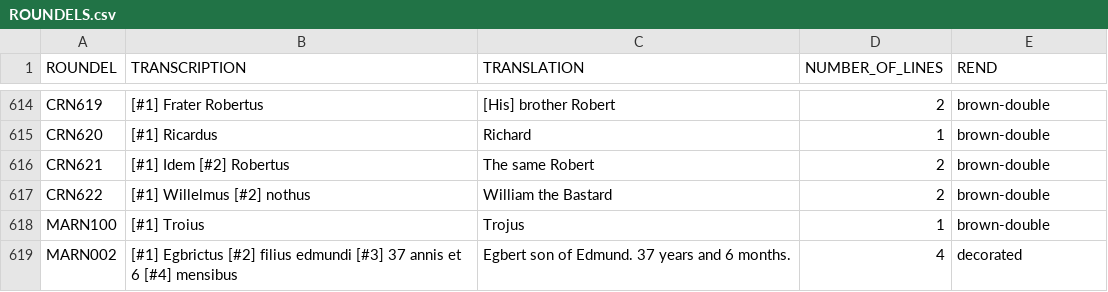
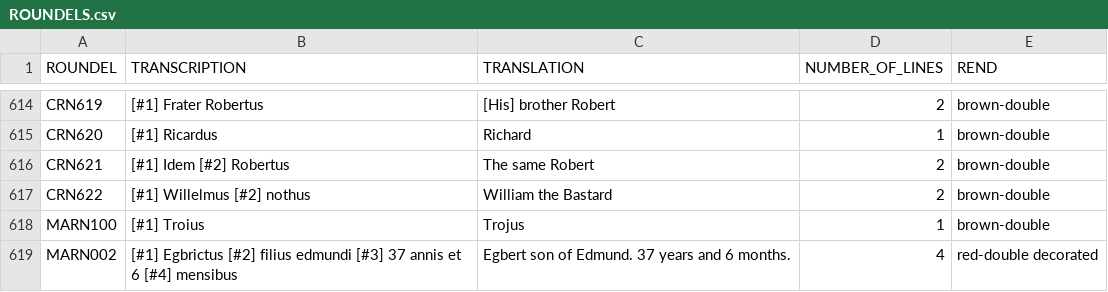
Before and after one commit to sniggilf/neo4j_data, a CSV file: ROUNDELS.csv, drawn as a sheet; only a part is shown, gaps mark what is left out.

Commit message:
Update ROUNDELS.csv

```diff
--- a/ROUNDELS.csv
+++ b/ROUNDELS.csv
@@ -618,2 +618,2 @@ CRN622,[#1] Willelmus [#2] nothus,William the Bastard,2,brown-double
 MARN100,[#1] Troius,Trojus,1,brown-double
-MARN002,[#1] Egbrictus [#2] filius edmundi [#3] 37 annis et 6 [#4] mensibus,Egbert son of Edmund. 37 years and 6 months.,4,decorated
+MARN002,[#1] Egbrictus [#2] filius edmundi [#3] 37 annis et 6 [#4] mensibus,Egbert son of Edmund. 37 years and 6 months.,4,red-double decorated
```
